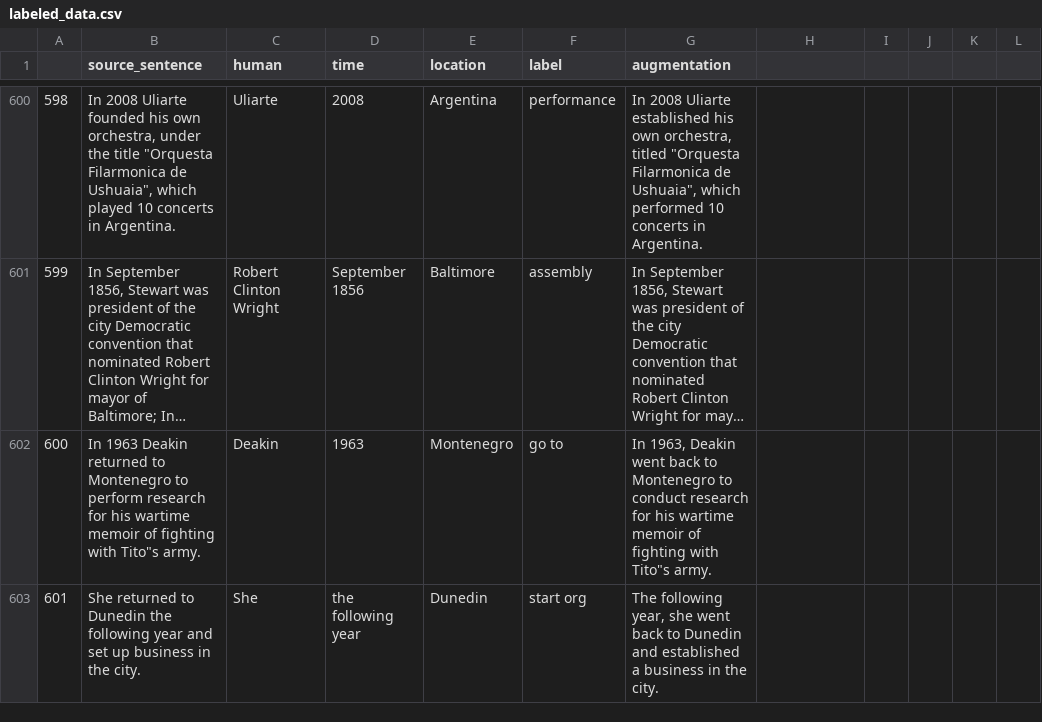
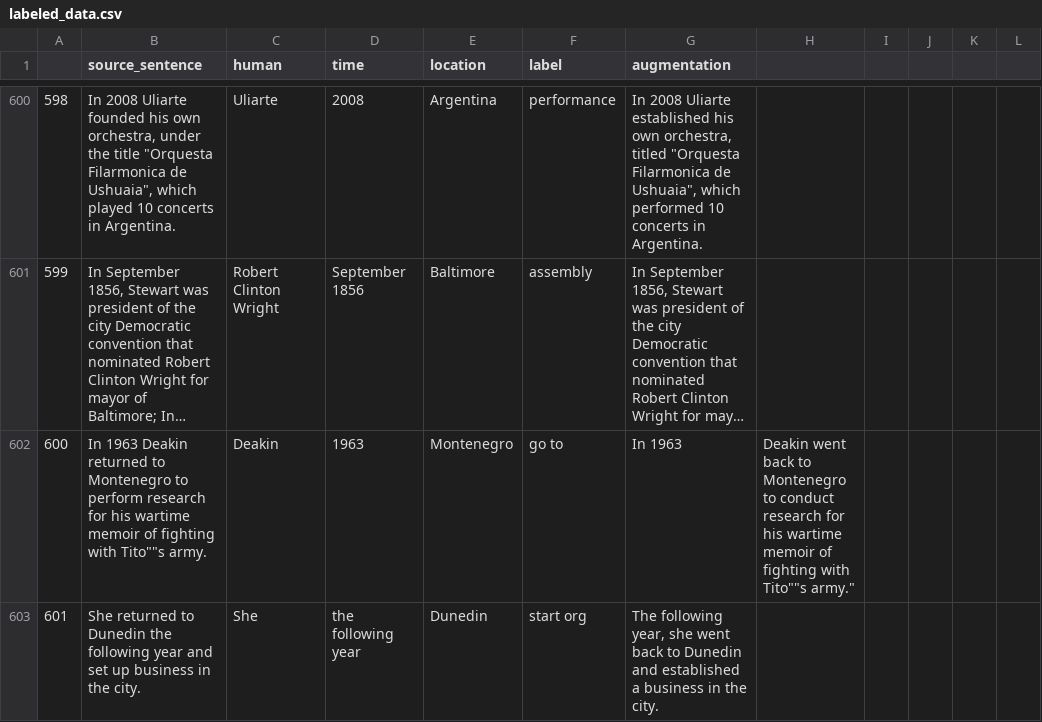
Before and after one commit to joyliu9562/SAM4LTC, a CSV file: data/labeled_data.csv, drawn as a sheet; only a part is shown, gaps mark what is left out; long unchanged cells end in …; the diff covers the shown part only; the diff names each change by its address in the sheet, - before the commit and + after, or states it on an @@ line.

Commit message:
Update labeled_data.csv

```diff
--- a/data/labeled_data.csv
+++ b/data/labeled_data.csv
-B602 (source_sentence): …fighting with Tito"s army.
+B602 (source_sentence): …fighting with Tito""s army.
-G602 (augmentation): In 1963, Deakin went back to Montenegro to conduct research for his wartime memoir of fighting with Tito"s army.
+G602 (augmentation): In 1963
-H602: (empty)
+H602: Deakin went back to Montenegro to conduct research for his wartime memoir of fighting with Tito""s army."
```
Also changed, not shown: 11 edited cells elsewhere in this file.
